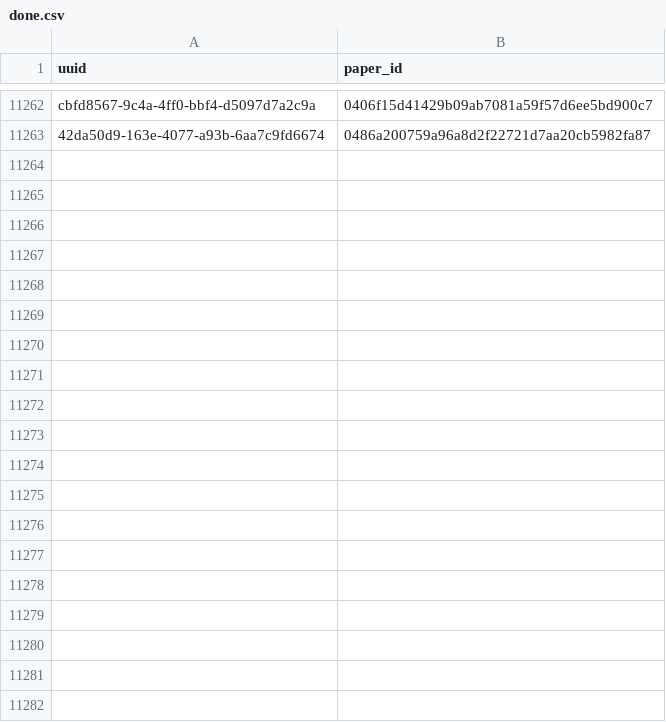
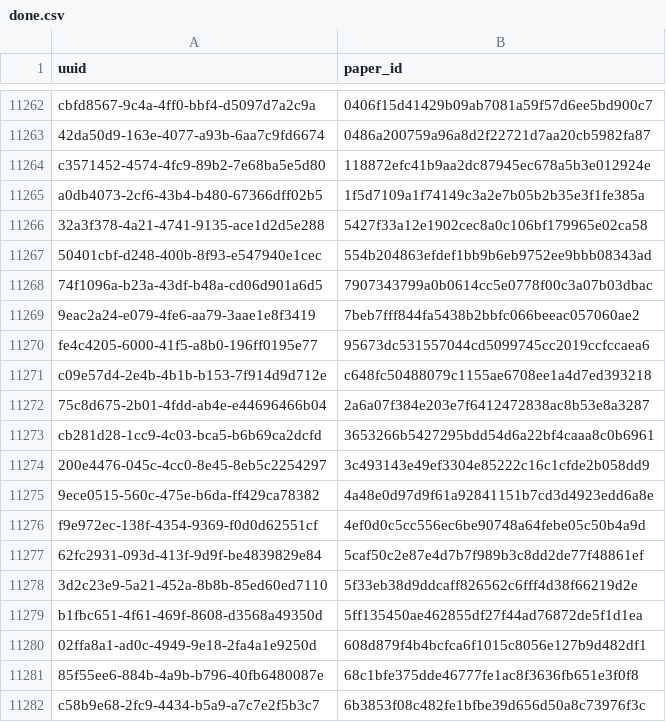
Before and after one commit to dev-SR/research-paper-downloader-pdf, a CSV file: data/info/done.csv, drawn as a sheet; only a part is shown, gaps mark what is left out; the diff covers the shown part only; the diff names each change by its address in the sheet, - before the commit and + after, or states it on an @@ line.

Commit message:
5483 papers downloaded

```diff
--- a/data/info/done.csv
+++ b/data/info/done.csv
+row 11264: c3571452-4574-4fc9-89b2-7e68ba5e5d80 | 118872efc41b9aa2dc87945ec678a5b3e012924e
+row 11265: a0db4073-2cf6-43b4-b480-67366dff02b5 | 1f5d7109a1f74149c3a2e7b05b2b35e3f1fe385a
+row 11266: 32a3f378-4a21-4741-9135-ace1d2d5e288 | 5427f33a12e1902cec8a0c106bf179965e02ca58
+row 11267: 50401cbf-d248-400b-8f93-e547940e1cec | 554b204863efdef1bb9b6eb9752ee9bbb08343ad
+row 11268: 74f1096a-b23a-43df-b48a-cd06d901a6d5 | 7907343799a0b0614cc5e0778f00c3a07b03dbac
+row 11269: 9eac2a24-e079-4fe6-aa79-3aae1e8f3419 | 7beb7fff844fa5438b2bbfc066beeac057060ae2
+row 11270: fe4c4205-6000-41f5-a8b0-196ff0195e77 | 95673dc531557044cd5099745cc2019ccfccaea6
+row 11271: c09e57d4-2e4b-4b1b-b153-7f914d9d712e | c648fc50488079c1155ae6708ee1a4d7ed393218
+row 11272: 75c8d675-2b01-4fdd-ab4e-e44696466b04 | 2a6a07f384e203e7f6412472838ac8b53e8a3287
+row 11273: cb281d28-1cc9-4c03-bca5-b6b69ca2dcfd | 3653266b5427295bdd54d6a22bf4caaa8c0b6961
+row 11274: 200e4476-045c-4cc0-8e45-8eb5c2254297 | 3c493143e49ef3304e85222c16c1cfde2b058dd9
+row 11275: 9ece0515-560c-475e-b6da-ff429ca78382 | 4a48e0d97d9f61a92841151b7cd3d4923edd6a8e
+row 11276: f9e972ec-138f-4354-9369-f0d0d62551cf | 4ef0d0c5cc556ec6be90748a64febe05c50b4a9d
+row 11277: 62fc2931-093d-413f-9d9f-be4839829e84 | 5caf50c2e87e4d7b7f989b3c8dd2de77f48861ef
+row 11278: 3d2c23e9-5a21-452a-8b8b-85ed60ed7110 | 5f33eb38d9ddcaff826562c6fff4d38f66219d2e
+row 11279: b1fbc651-4f61-469f-8608-d3568a49350d | 5ff135450ae462855df27f44ad76872de5f1d1ea
+row 11280: 02ffa8a1-ad0c-4949-9e18-2fa4a1e9250d | 608d879f4b4bcfca6f1015c8056e127b9d482df1
+row 11281: 85f55ee6-884b-4a9b-b796-40fb6480087e | 68c1bfe375dde46777fe1ac8f3636fb651e3f0f8
+row 11282: c58b9e68-2fc9-4434-b5a9-a7c7e2f5b3c7 | 6b3853f08c482fe1bfbe39d656d50a8c73976f3c
```
Also changed, not shown: 48 added rows elsewhere in this file, data/info/errors.csv, data/info/not_found.csv, 1 other file.
